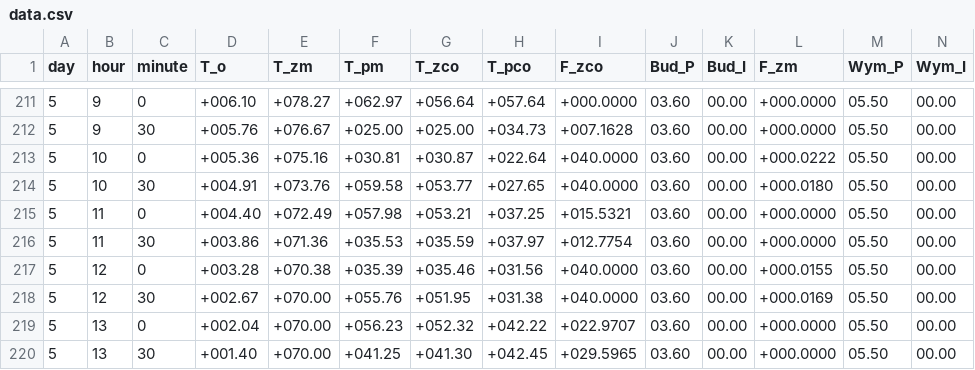
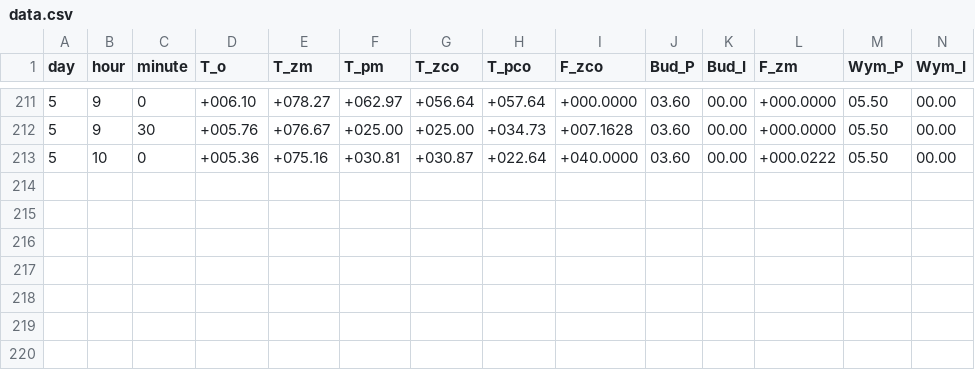
Before and after one commit to Zanet/PKSS, a CSV file: serwer/data.csv, drawn as a sheet; only a part is shown, gaps mark what is left out; rows hold the shown columns only; the diff names each change by its address in the sheet, - before the commit and + after, or states it on an @@ line.

```diff
--- a/serwer/data.csv
+++ b/serwer/data.csv
-row 214: 5 | 10 | 30 | +004.91 | +073.76 | +059.58 | +053.77 | +027.65 | +040.0000 | 03.60 | 00.00 | +000.0180 | 05.50 | 00.00
-row 215: 5 | 11 | 0 | +004.40 | +072.49 | +057.98 | +053.21 | +037.25 | +015.5321 | 03.60 | 00.00 | +000.0000 | 05.50 | 00.00
-row 216: 5 | 11 | 30 | +003.86 | +071.36 | +035.53 | +035.59 | +037.97 | +012.7754 | 03.60 | 00.00 | +000.0000 | 05.50 | 00.00
-row 217: 5 | 12 | 0 | +003.28 | +070.38 | +035.39 | +035.46 | +031.56 | +040.0000 | 03.60 | 00.00 | +000.0155 | 05.50 | 00.00
-row 218: 5 | 12 | 30 | +002.67 | +070.00 | +055.76 | +051.95 | +031.38 | +040.0000 | 03.60 | 00.00 | +000.0169 | 05.50 | 00.00
-row 219: 5 | 13 | 0 | +002.04 | +070.00 | +056.23 | +052.32 | +042.22 | +022.9707 | 03.60 | 00.00 | +000.0000 | 05.50 | 00.00
-row 220: 5 | 13 | 30 | +001.40 | +070.00 | +041.25 | +041.30 | +042.45 | +029.5965 | 03.60 | 00.00 | +000.0000 | 05.50 | 00.00
```
Also changed, not shown: 3 other files.
